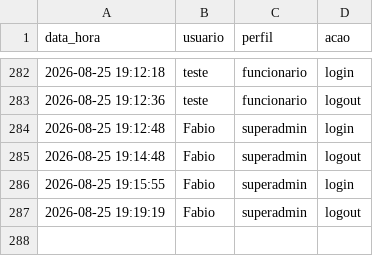
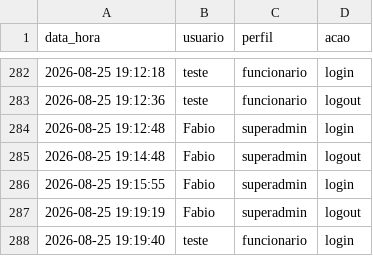
Before and after one commit to fabioser-ai/dragagem-app, a CSV file: data/log_acessos.csv, drawn as a sheet; only a part is shown, gaps mark what is left out.

Commit message:
Update data/log_acessos.csv

```diff
--- a/data/log_acessos.csv
+++ b/data/log_acessos.csv
@@ -287 +287,2 @@ data_hora,usuario,perfil,acao
 2026-08-25 19:19:19,Fabio,superadmin,logout
+2026-08-25 19:19:40,teste,funcionario,login
```
